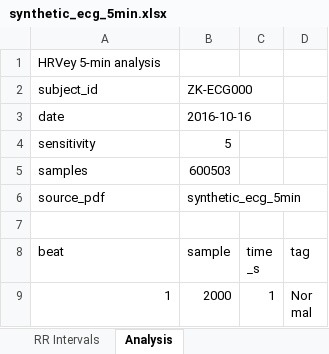
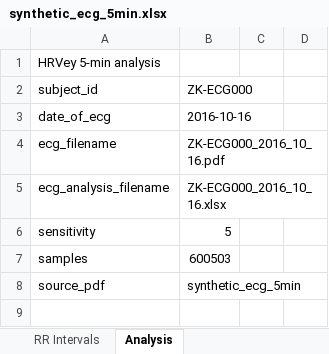
Before and after one commit to danzavada/HRVey-5-minute, an Excel workbook: EXAMPLE/synthetic_ecg_5min.xlsx, sheet Analysis, drawn as a sheet; only a part is shown; the shorter side is filled out with more unchanged rows; values as stored, in another font and other column widths than the file's, no borders; the diff names each change by its address in the sheet, - before the commit and + after, or states it on an @@ line.

```diff
--- a/EXAMPLE/synthetic_ecg_5min.xlsx (sheet Analysis)
+++ b/EXAMPLE/synthetic_ecg_5min.xlsx (sheet Analysis)
@@ column A renumbered in row 3 @@
+row 4: ecg_filename | ZK-ECG000_2016_10_16.pdf
+row 5: ecg_analysis_filename | ZK-ECG000_2016_10_16.xlsx
```
Also changed, not shown: 1 other file.
